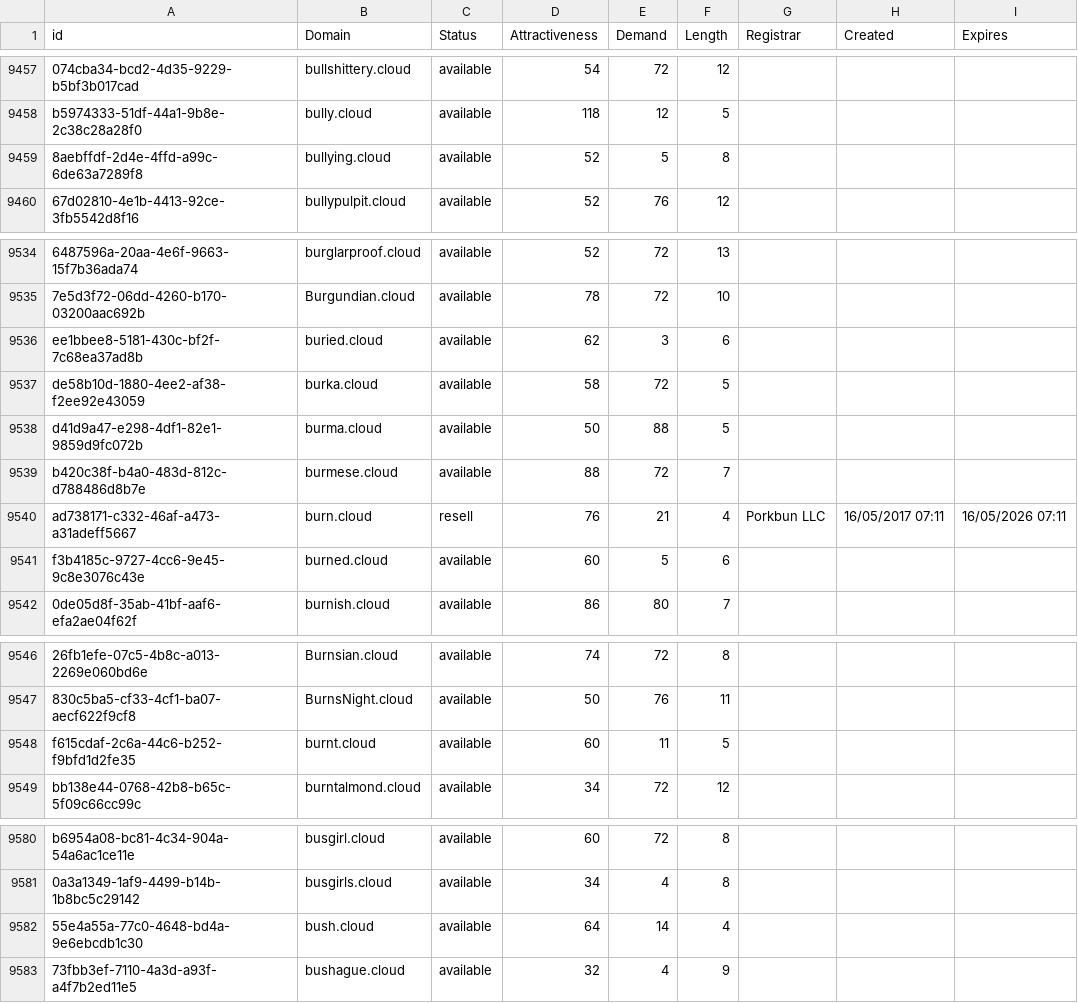
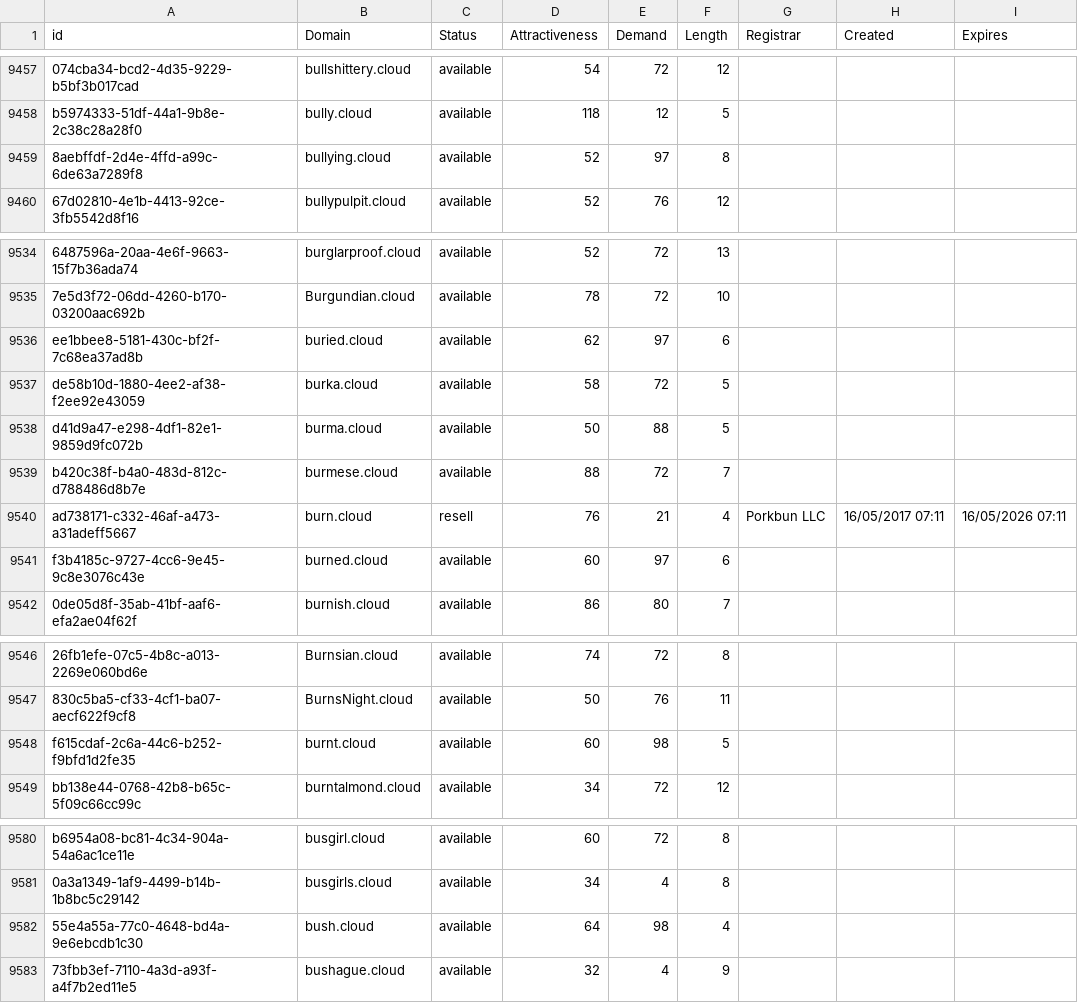
Before and after one commit to UniqueDomains/cloud-oneword-domains, a CSV file: cloud.csv, drawn as a sheet; only a part is shown, gaps mark what is left out; the diff names each change by its address in the sheet, - before the commit and + after, or states it on an @@ line.

Commit message:
Domains update

```diff
--- a/cloud.csv
+++ b/cloud.csv
-E9459 (Demand): 5
+E9459 (Demand): 97
-E9536 (Demand): 3
+E9536 (Demand): 97
-E9541 (Demand): 5
+E9541 (Demand): 97
-E9548 (Demand): 11
+E9548 (Demand): 98
-E9582 (Demand): 14
+E9582 (Demand): 98
```
Also changed, not shown: 2 other files.
